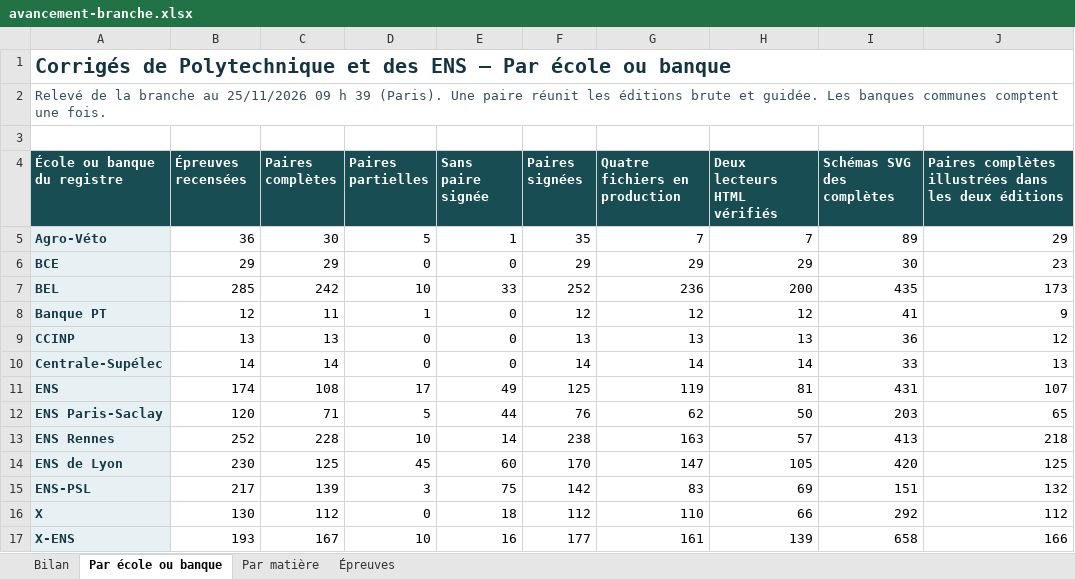
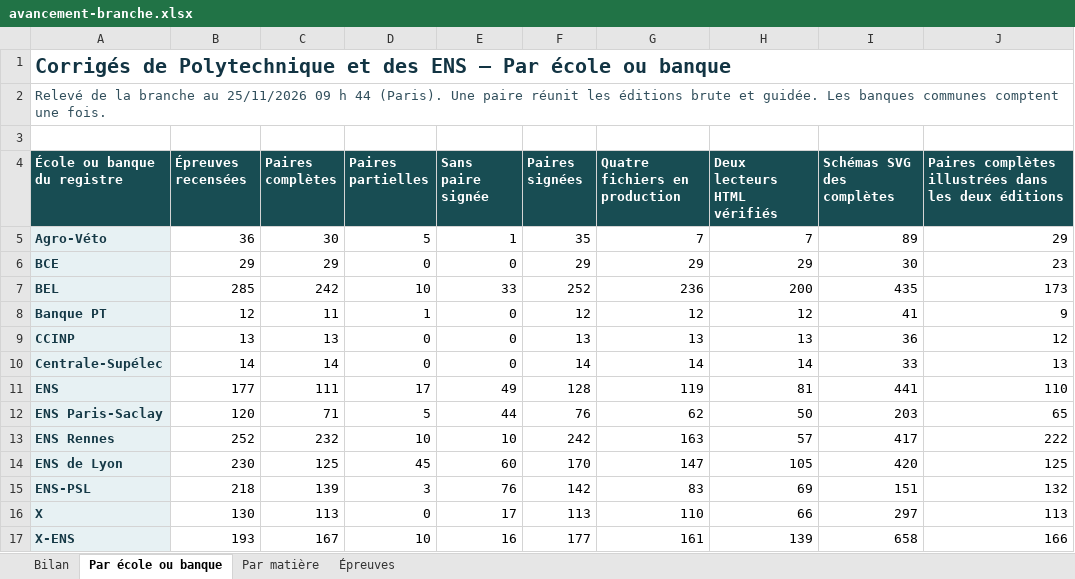
Before and after one commit to knoel99/corriges-concours, an Excel workbook: campagnes/x-ens/bilans/classeurs/avancement-branche.xlsx, sheet Par école ou banque, drawn as a sheet; values as stored, in another font and other column widths than the file's, no borders; the diff names each change by its address in the sheet, - before the commit and + after, or states it on an @@ line.

Commit message:
Actualise le bilan consolidé des écoles et des banques

```diff
--- a/campagnes/x-ens/bilans/classeurs/avancement-branche.xlsx (sheet Par école ou banque)
+++ b/campagnes/x-ens/bilans/classeurs/avancement-branche.xlsx (sheet Par école ou banque)
-A2 (École ou banque du registre): …09 h 39 (Paris). Une…
+A2 (École ou banque du registre): …09 h 44 (Paris). Une…
-B11 (Épreuves recensées): 174
+B11 (Épreuves recensées): 177
-C11 (Paires complètes): 108
+C11 (Paires complètes): 111
-F11 (Paires signées): 125
+F11 (Paires signées): 128
-I11 (Schémas SVG des complètes): 431
+I11 (Schémas SVG des complètes): 441
-J11: 107
+J11: 110
-C13 (Paires complètes): 228
+C13 (Paires complètes): 232
-E13 (Sans paire signée): 14
+E13 (Sans paire signée): 10
-F13 (Paires signées): 238
+F13 (Paires signées): 242
-I13 (Schémas SVG des complètes): 413
+I13 (Schémas SVG des complètes): 417
-J13: 218
+J13: 222
-B15 (Épreuves recensées): 217
+B15 (Épreuves recensées): 218
-E15 (Sans paire signée): 75
+E15 (Sans paire signée): 76
-C16 (Paires complètes): 112
+C16 (Paires complètes): 113
-E16 (Sans paire signée): 18
+E16 (Sans paire signée): 17
-F16 (Paires signées): 112
+F16 (Paires signées): 113
-I16 (Schémas SVG des complètes): 292
+I16 (Schémas SVG des complètes): 297
-J16: 112
+J16: 113
```
Also changed, not shown: sheet Épreuves, sheet Par matière, sheet Bilan.
